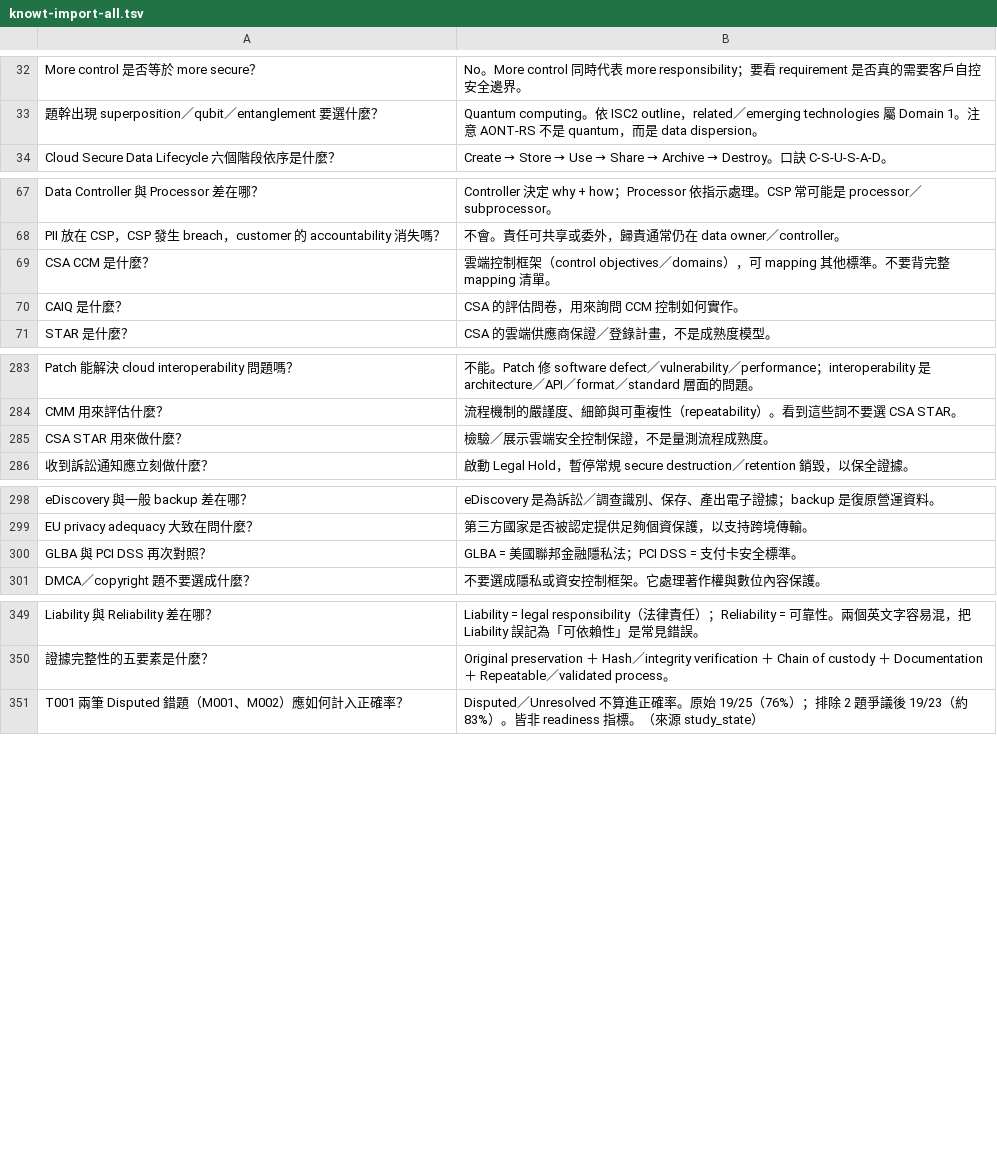
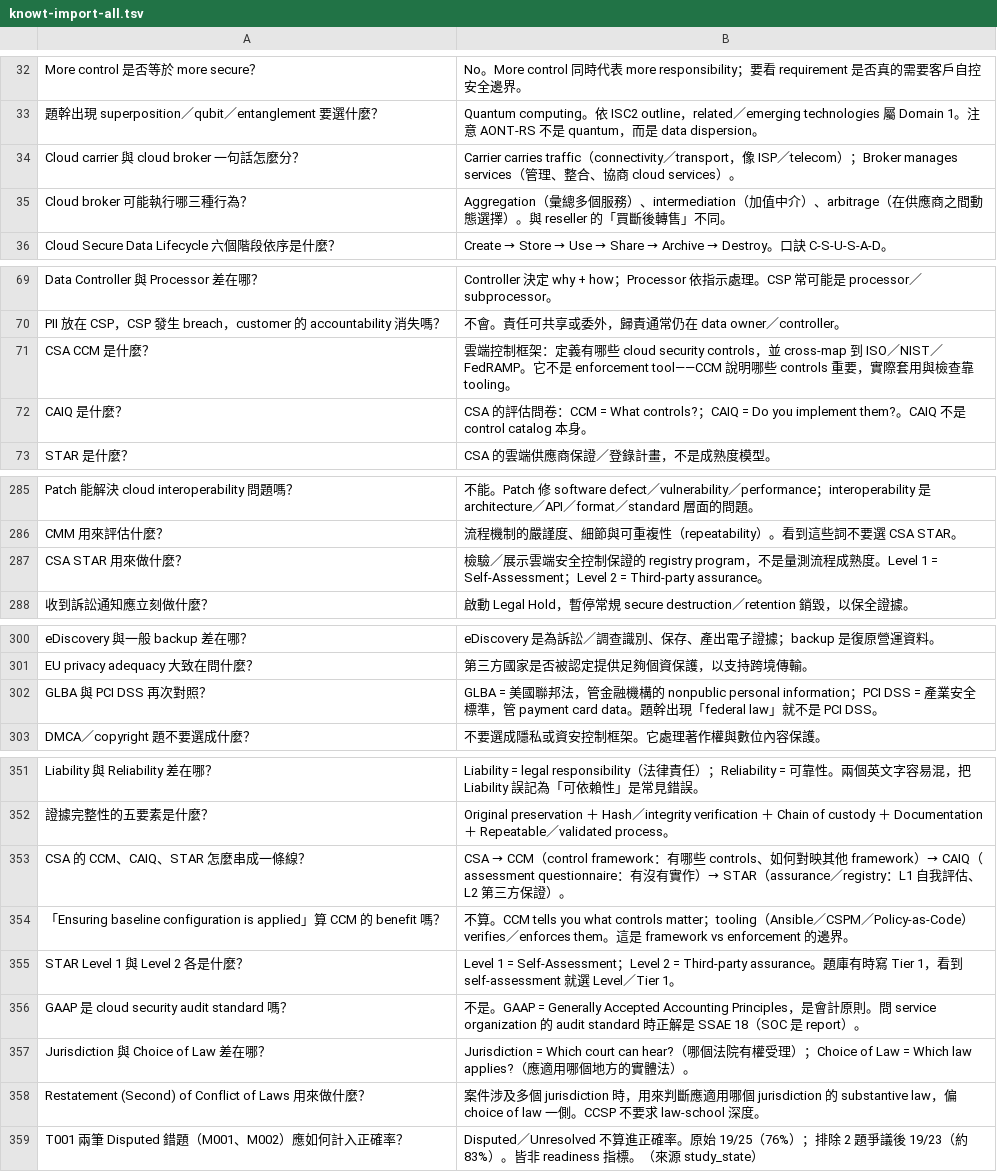
Before and after one commit to dennislee928/academy-central, a TSV file: CCSP/simulate-test/flash card/knowt-import-all.tsv, drawn as a sheet; only a part is shown, gaps mark what is left out.

```diff
--- a/CCSP/simulate-test/flash card/knowt-import-all.tsv
+++ b/CCSP/simulate-test/flash card/knowt-import-all.tsv
@@ -33,2 +33,4 @@ More control 是否等於 more secure？	No。More control 同時代表 more res
 題幹出現 superposition／qubit／entanglement 要選什麼？	Quantum computing。依 ISC2 outline，related／emerging technologies 屬 Domain 1。注意 AONT-RS 不是 quantum，而是 data dispersion。
+Cloud carrier 與 cloud broker 一句話怎麼分？	Carrier carries traffic（connectivity／transport，像 ISP／telecom）；Broker manages services（管理、整合、協商 cloud services）。
+Cloud broker 可能執行哪三種行為？	Aggregation（彙總多個服務）、intermediation（加值中介）、arbitrage（在供應商之間動態選擇）。與 reseller 的「買斷後轉售」不同。
 Cloud Secure Data Lifecycle 六個階段依序是什麼？	Create → Store → Use → Share → Archive → Destroy。口訣 C-S-U-S-A-D。
@@ -68,4 +70,4 @@ Data Controller 與 Processor 差在哪？	Controller 決定 why + how；Process
 PII 放在 CSP，CSP 發生 breach，customer 的 accountability 消失嗎？	不會。責任可共享或委外，歸責通常仍在 data owner／controller。
-CSA CCM 是什麼？	雲端控制框架（control objectives／domains），可 mapping 其他標準。不要背完整 mapping 清單。
-CAIQ 是什麼？	CSA 的評估問卷，用來詢問 CCM 控制如何實作。
+CSA CCM 是什麼？	雲端控制框架：定義有哪些 cloud security controls，並 cross-map 到 ISO／NIST／FedRAMP。它不是 enforcement tool——CCM 說明哪些 controls 重要，實際套用與檢查靠 tooling。
+CAIQ 是什麼？	CSA 的評估問卷：CCM = What controls?；CAIQ = Do you implement them?。CAIQ 不是 control catalog 本身。
 STAR 是什麼？	CSA 的雲端供應商保證／登錄計畫，不是成熟度模型。
@@ -284,3 +286,3 @@ Patch 能解決 cloud interoperability 問題嗎？	不能。Patch 修 software
 CMM 用來評估什麼？	流程機制的嚴謹度、細節與可重複性（repeatability）。看到這些詞不要選 CSA STAR。
-CSA STAR 用來做什麼？	檢驗／展示雲端安全控制保證，不是量測流程成熟度。
+CSA STAR 用來做什麼？	檢驗／展示雲端安全控制保證的 registry program，不是量測流程成熟度。Level 1 = Self-Assessment；Level 2 = Third-party assurance。
 收到訴訟通知應立刻做什麼？	啟動 Legal Hold，暫停常規 secure destruction／retention 銷毀，以保全證據。
@@ -299,3 +301,3 @@ eDiscovery 與一般 backup 差在哪？	eDiscovery 是為訴訟／調查識別
 EU privacy adequacy 大致在問什麼？	第三方國家是否被認定提供足夠個資保護，以支持跨境傳輸。
-GLBA 與 PCI DSS 再次對照？	GLBA = 美國聯邦金融隱私法；PCI DSS = 支付卡安全標準。
+GLBA 與 PCI DSS 再次對照？	GLBA = 美國聯邦法，管金融機構的 nonpublic personal information；PCI DSS = 產業安全標準，管 payment card data。題幹出現「federal law」就不是 PCI DSS。
 DMCA／copyright 題不要選成什麼？	不要選成隱私或資安控制框架。它處理著作權與數位內容保護。
@@ -350,2 +352,8 @@ Liability 與 Reliability 差在哪？	Liability = legal responsibility（法律
 證據完整性的五要素是什麼？	Original preservation ＋ Hash／integrity verification ＋ Chain of custody ＋ Documentation ＋ Repeatable／validated process。
+CSA 的 CCM、CAIQ、STAR 怎麼串成一條線？	CSA → CCM（control framework：有哪些 controls、如何對映其他 framework）→ CAIQ（assessment questionnaire：有沒有實作）→ STAR（assurance／registry：L1 自我評估、L2 第三方保證）。
+「Ensuring baseline configuration is applied」算 CCM 的 benefit 嗎？	不算。CCM tells you what controls matter；tooling（Ansible／CSPM／Policy-as-Code）verifies／enforces them。這是 framework vs enforcement 的邊界。
+STAR Level 1 與 Level 2 各是什麼？	Level 1 = Self-Assessment；Level 2 = Third-party assurance。題庫有時寫 Tier 1，看到 self-assessment 就選 Level／Tier 1。
+GAAP 是 cloud security audit standard 嗎？	不是。GAAP = Generally Accepted Accounting Principles，是會計原則。問 service organization 的 audit standard 時正解是 SSAE 18（SOC 是 report）。
+Jurisdiction 與 Choice of Law 差在哪？	Jurisdiction = Which court can hear?（哪個法院有權受理）；Choice of Law = Which law applies?（應適用哪個地方的實體法）。
+Restatement (Second) of Conflict of Laws 用來做什麼？	案件涉及多個 jurisdiction 時，用來判斷應適用哪個 jurisdiction 的 substantive law，偏 choice of law 一側。CCSP 不要求 law-school 深度。
 T001 兩筆 Disputed 錯題（M001、M002）應如何計入正確率？	Disputed／Unresolved 不算進正確率。原始 19/25（76%）；排除 2 題爭議後 19/23（約 83%）。皆非 readiness 指標。（來源 study_state）
```
Also changed, not shown: CCSP/simulate-test/flash card/knowt-d1-cloud-concepts.tsv, CCSP/simulate-test/flash card/knowt-d2-data-security.tsv, 2 other files.
